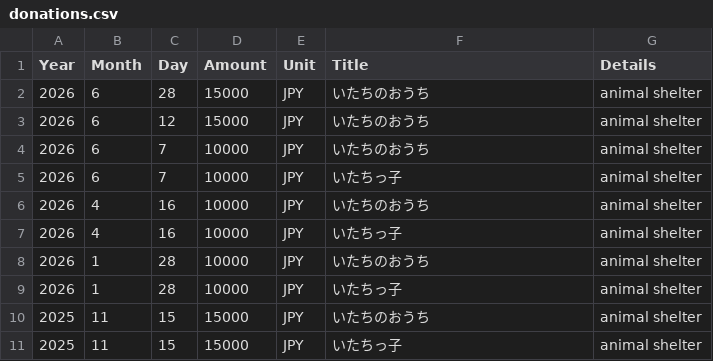
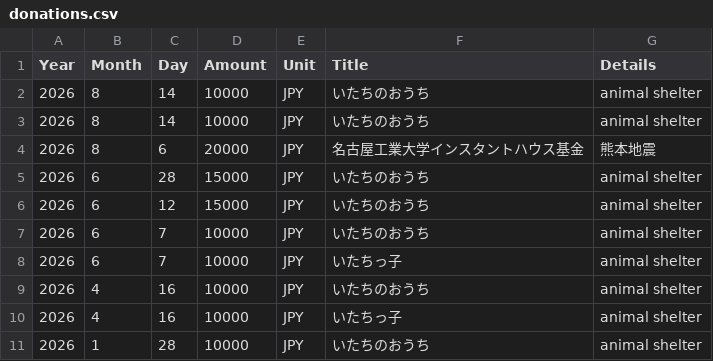
Before and after one commit to growingspaghetti/ryoji-donations, a CSV file: donations.csv, drawn as a sheet; only a part is shown; the shorter side is filled out with more unchanged rows; the diff names each change by its address in the sheet, - before the commit and + after, or states it on an @@ line.

Commit message:
Update donations.csv

```diff
--- a/donations.csv
+++ b/donations.csv
+row 2: 2026 | 8 | 14 | 10000 | JPY | いたちのおうち | animal shelter
+row 3: 2026 | 8 | 14 | 10000 | JPY | いたちのおうち | animal shelter
+row 4: 2026 | 8 | 6 | 20000 | JPY | 名古屋工業大学インスタントハウス基金 | 熊本地震
```
